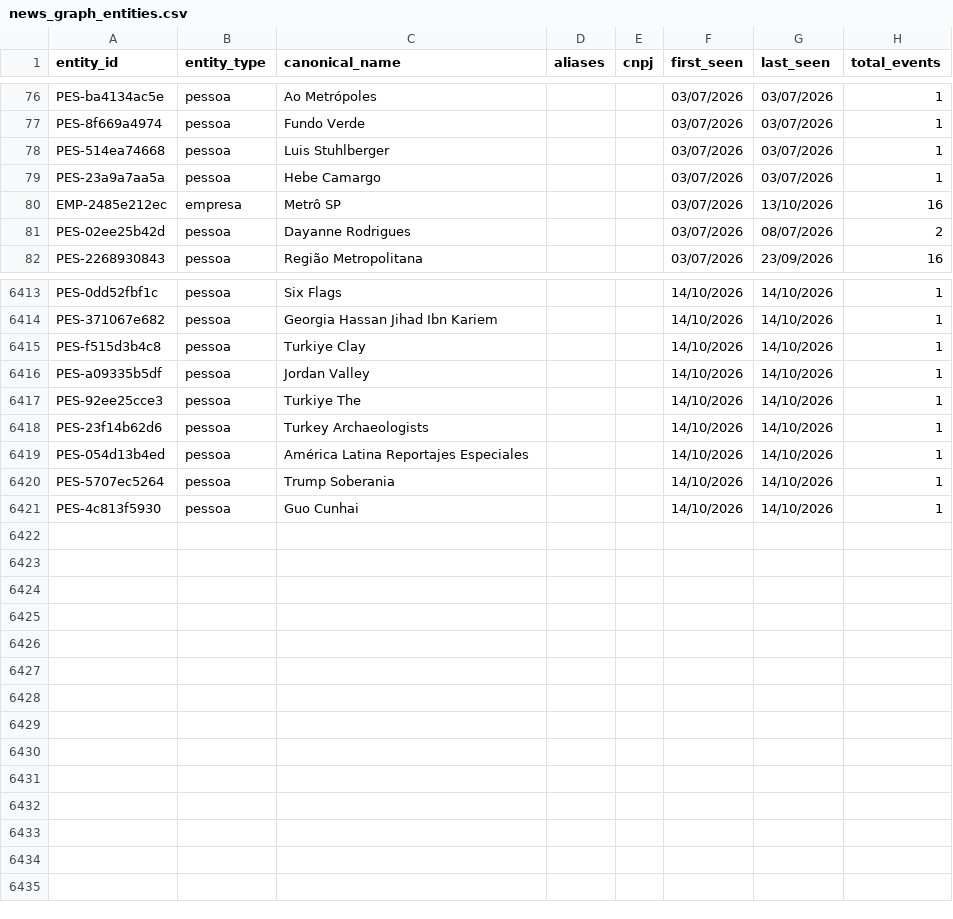
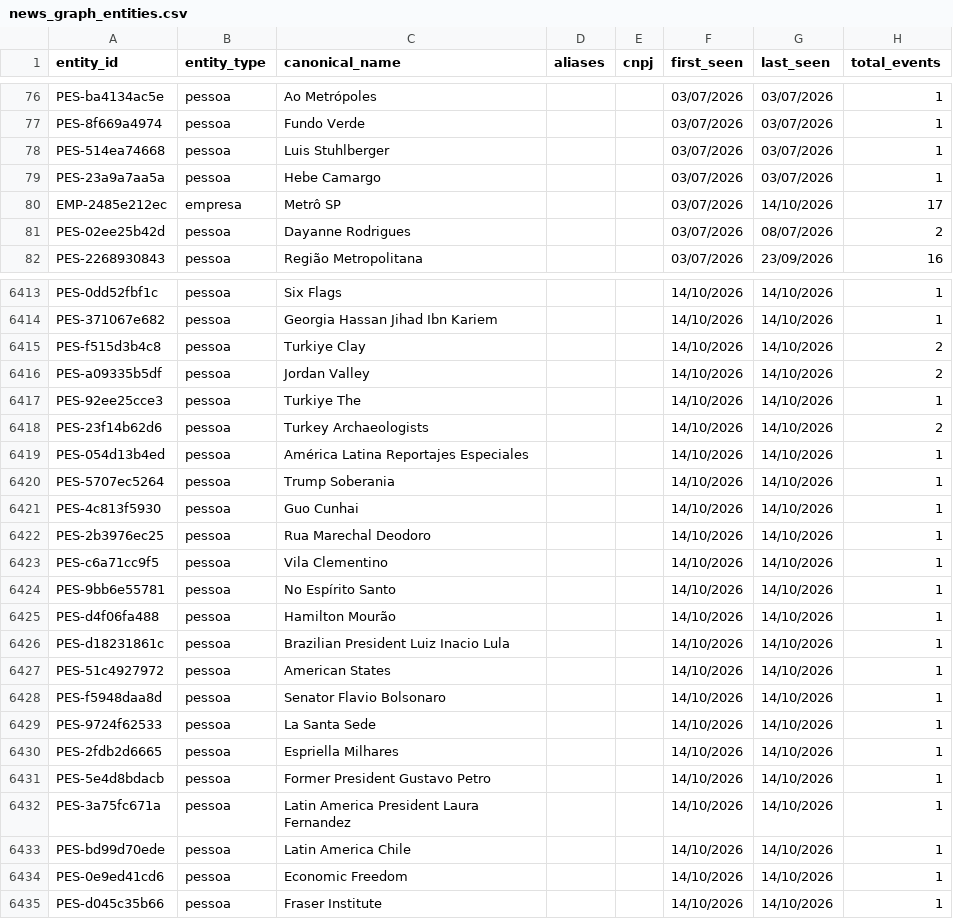
Before and after one commit to GuilhermeACRusso/monitor-de-not-cias, a CSV file: news_graph_entities.csv, drawn as a sheet; only a part is shown, gaps mark what is left out; the diff covers the shown part only.

Commit message:
Update news ledger and entity graph

```diff
--- a/news_graph_entities.csv
+++ b/news_graph_entities.csv
@@ -79,3 +79,3 @@ PES-514ea74668,pessoa,Luis Stuhlberger,,,03/07/2026,03/07/2026,1
 PES-23a9a7aa5a,pessoa,Hebe Camargo,,,03/07/2026,03/07/2026,1
-EMP-2485e212ec,empresa,Metrô SP,,,03/07/2026,13/10/2026,16
+EMP-2485e212ec,empresa,Metrô SP,,,03/07/2026,14/10/2026,17
 PES-02ee25b42d,pessoa,Dayanne Rodrigues,,,03/07/2026,08/07/2026,2
@@ -6414,6 +6414,6 @@ PES-0dd52fbf1c,pessoa,Six Flags,,,14/10/2026,14/10/2026,1
 PES-371067e682,pessoa,Georgia Hassan Jihad Ibn Kariem,,,14/10/2026,14/10/2026,1
-PES-f515d3b4c8,pessoa,Turkiye Clay,,,14/10/2026,14/10/2026,1
-PES-a09335b5df,pessoa,Jordan Valley,,,14/10/2026,14/10/2026,1
+PES-f515d3b4c8,pessoa,Turkiye Clay,,,14/10/2026,14/10/2026,2
+PES-a09335b5df,pessoa,Jordan Valley,,,14/10/2026,14/10/2026,2
 PES-92ee25cce3,pessoa,Turkiye The,,,14/10/2026,14/10/2026,1
-PES-23f14b62d6,pessoa,Turkey Archaeologists,,,14/10/2026,14/10/2026,1
+PES-23f14b62d6,pessoa,Turkey Archaeologists,,,14/10/2026,14/10/2026,2
 PES-054d13b4ed,pessoa,América Latina Reportajes Especiales,,,14/10/2026,14/10/2026,1
@@ -6421 +6421,15 @@ PES-5707ec5264,pessoa,Trump Soberania,,,14/10/2026,14/10/2026,1
 PES-4c813f5930,pessoa,Guo Cunhai,,,14/10/2026,14/10/2026,1
+PES-2b3976ec25,pessoa,Rua Marechal Deodoro,,,14/10/2026,14/10/2026,1
+PES-c6a71cc9f5,pessoa,Vila Clementino,,,14/10/2026,14/10/2026,1
+PES-9bb6e55781,pessoa,No Espírito Santo,,,14/10/2026,14/10/2026,1
+PES-d4f06fa488,pessoa,Hamilton Mourão,,,14/10/2026,14/10/2026,1
+PES-d18231861c,pessoa,Brazilian President Luiz Inacio Lula,,,14/10/2026,14/10/2026,1
+PES-51c4927972,pessoa,American States,,,14/10/2026,14/10/2026,1
+PES-f5948daa8d,pessoa,Senator Flavio Bolsonaro,,,14/10/2026,14/10/2026,1
+PES-9724f62533,pessoa,La Santa Sede,,,14/10/2026,14/10/2026,1
+PES-2fdb2d6665,pessoa,Espriella Milhares,,,14/10/2026,14/10/2026,1
+PES-5e4d8bdacb,pessoa,Former President Gustavo Petro,,,14/10/2026,14/10/2026,1
+PES-3a75fc671a,pessoa,Latin America President Laura Fernandez,,,14/10/2026,14/10/2026,1
+PES-bd99d70ede,pessoa,Latin America Chile,,,14/10/2026,14/10/2026,1
+PES-0e9ed41cd6,pessoa,Economic Freedom,,,14/10/2026,14/10/2026,1
+PES-d045c35b66,pessoa,Fraser Institute,,,14/10/2026,14/10/2026,1
```
Also changed, not shown: 51 edited cells elsewhere in this file, 3 other files.
